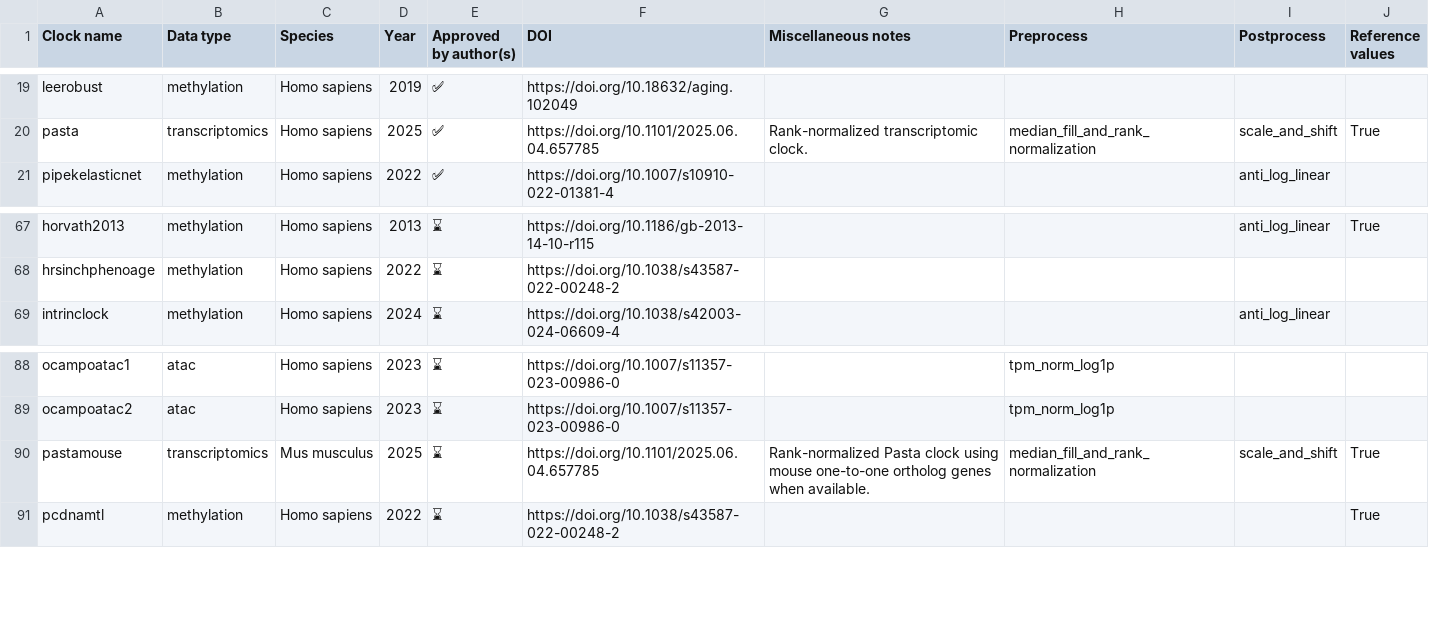
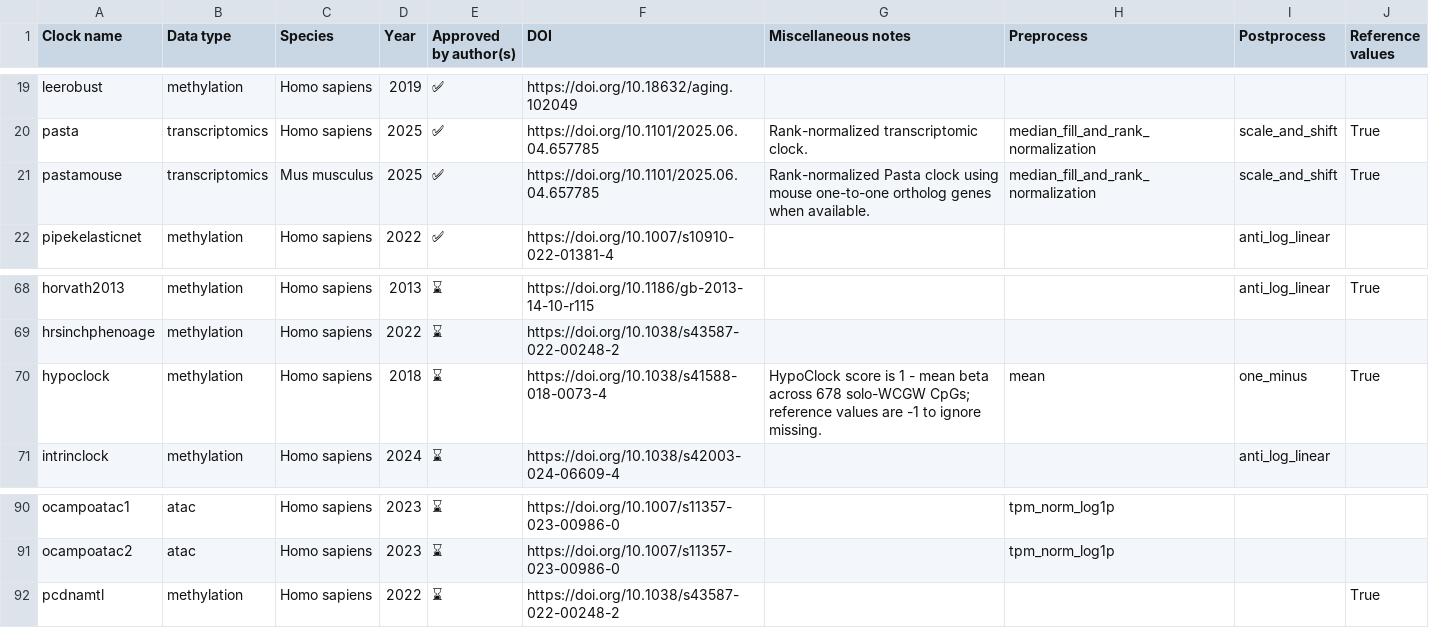
Before and after one commit to rsinghlab/pyaging, a CSV file: docs/_static/clock_glossary.csv, drawn as a sheet; only a part is shown, gaps mark what is left out.

Commit message:
added hypoclock

```diff
--- a/docs/_static/clock_glossary.csv
+++ b/docs/_static/clock_glossary.csv
@@ -20,2 +20,3 @@ leerobust,methylation,Homo sapiens,2019,✅,https://doi.org/10.18632/aging.10204
 pasta,transcriptomics,Homo sapiens,2025,✅,https://doi.org/10.1101/2025.06.04.657785,Rank-normalized transcriptomic clock.,median_fill_and_rank_normalization,scale_and_shift,True
+pastamouse,transcriptomics,Mus musculus,2025,✅,https://doi.org/10.1101/2025.06.04.657785,Rank-normalized Pasta clock using mouse one-to-one ortholog genes when available.,median_fill_and_rank_normalization,scale_and_shift,True
 pipekelasticnet,methylation,Homo sapiens,2022,✅,https://doi.org/10.1007/s10910-022-01381-4,,,anti_log_linear,
@@ -68,2 +69,3 @@ horvath2013,methylation,Homo sapiens,2013,⌛,https://doi.org/10.1186/gb-2013-14
 hrsinchphenoage,methylation,Homo sapiens,2022,⌛,https://doi.org/10.1038/s43587-022-00248-2,,,,
+hypoclock,methylation,Homo sapiens,2018,⌛,https://doi.org/10.1038/s41588-018-0073-4,HypoClock score is 1 - mean beta across 678 solo-WCGW CpGs; reference values are -1 to ignore missing.,mean,one_minus,True
 intrinclock,methylation,Homo sapiens,2024,⌛,https://doi.org/10.1038/s42003-024-06609-4,,,anti_log_linear,
@@ -89,3 +91,2 @@ ocampoatac1,atac,Homo sapiens,2023,⌛,https://doi.org/10.1007/s11357-023-00986-
 ocampoatac2,atac,Homo sapiens,2023,⌛,https://doi.org/10.1007/s11357-023-00986-0,,tpm_norm_log1p,,
-pastamouse,transcriptomics,Mus musculus,2025,⌛,https://doi.org/10.1101/2025.06.04.657785,Rank-normalized Pasta clock using mouse one-to-one ortholog genes when available.,median_fill_and_rank_normalization,scale_and_shift,True
 pcdnamtl,methylation,Homo sapiens,2022,⌛,https://doi.org/10.1038/s43587-022-00248-2,,,,True
```
Also changed, not shown: 11 other files.
